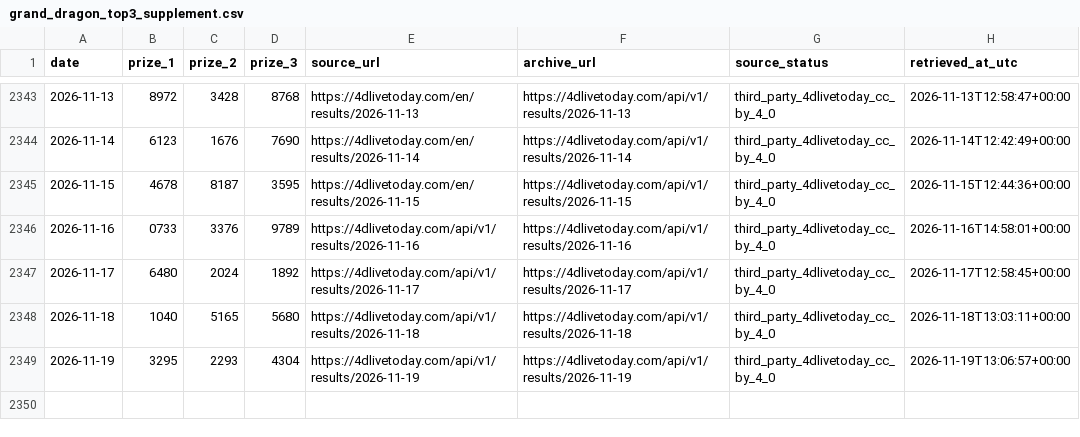
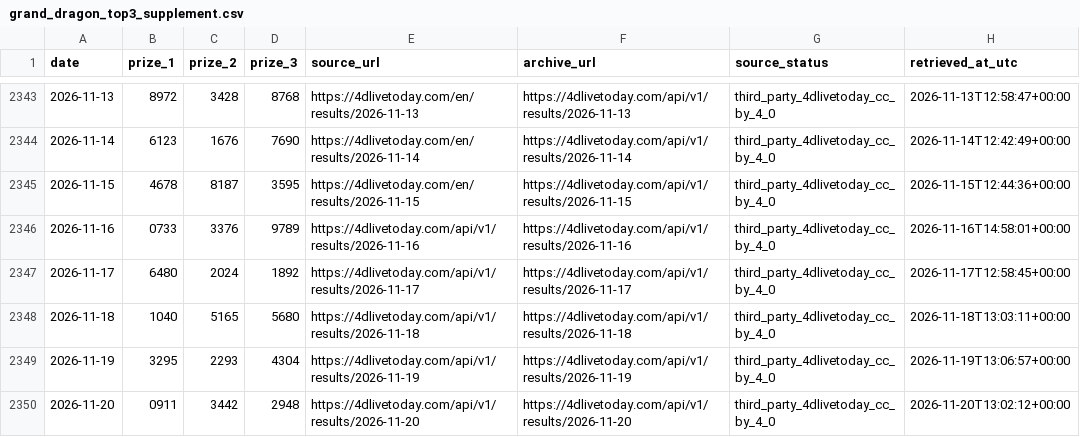
Before and after one commit to riverbird83/malaysia-4d, a CSV file: data/grand_dragon_top3_supplement.csv, drawn as a sheet; only a part is shown, gaps mark what is left out; the diff names each change by its address in the sheet, - before the commit and + after, or states it on an @@ line.

```diff
--- a/data/grand_dragon_top3_supplement.csv
+++ b/data/grand_dragon_top3_supplement.csv
+row 2350: 2026-11-20 | 0911 | 3442 | 2948 | https://4dlivetoday.com/api/v1/results/2026-11-20 | https://4dlivetoday.com/api/v1/results/2026-11-20 | third_party_4dlivetoday_cc_by_4_0 | 2026-11-20T13:02:12+00:00
```
Also changed, not shown: data/audit/recent_full_prize_updates.csv, data/haolong_draws.csv, 1 other file.
